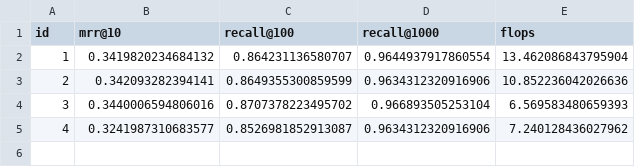
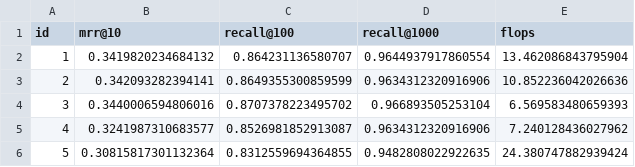
Before and after one commit to GiulioBartoloni/is-max-all-you-need, a CSV file: results/metrics.csv, drawn as a sheet.

```diff
--- a/results/metrics.csv
+++ b/results/metrics.csv
@@ -5 +5,2 @@ id,mrr@10,recall@100,recall@1000,flops
 4,0.3241987310683577,0.8526981852913087,0.9634312320916906,7.240128436027962
+5,0.30815817301132364,0.8312559694364855,0.9482808022922635,24.380747882939424
```
Also changed, not shown: 3 other files.
